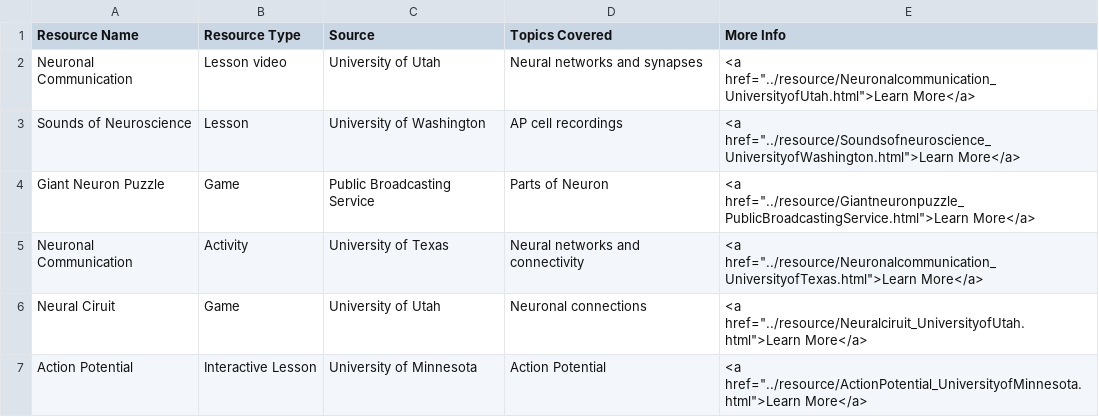
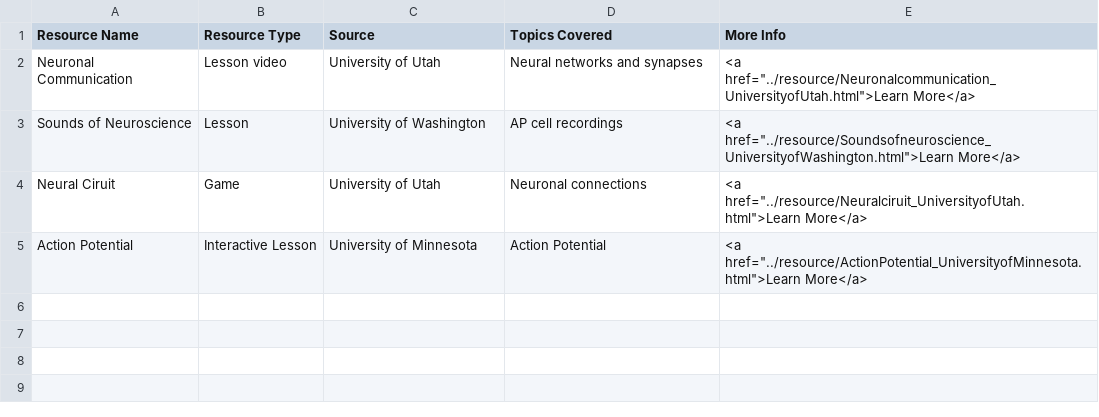
Before and after one commit to cuno-database/VirtualResourceWebsite, a CSV file: data/neuroscience_actionpotential_middle.csv, drawn as a sheet; the diff names each change by its address in the sheet, - before the commit and + after, or states it on an @@ line.

Commit message:
Add files via upload

```diff
--- a/data/neuroscience_actionpotential_middle.csv
+++ b/data/neuroscience_actionpotential_middle.csv
-row 4: Giant Neuron Puzzle | Game | Public Broadcasting Service | Parts of Neuron | <a href="../resource/Giantneuronpuzzle_PublicBroadcastingService.html">Learn More</a>
-row 5: Neuronal Communication | Activity | University of Texas | Neural networks and connectivity | <a href="../resource/Neuronalcommunication_UniversityofTexas.html">Learn More</a>
```
